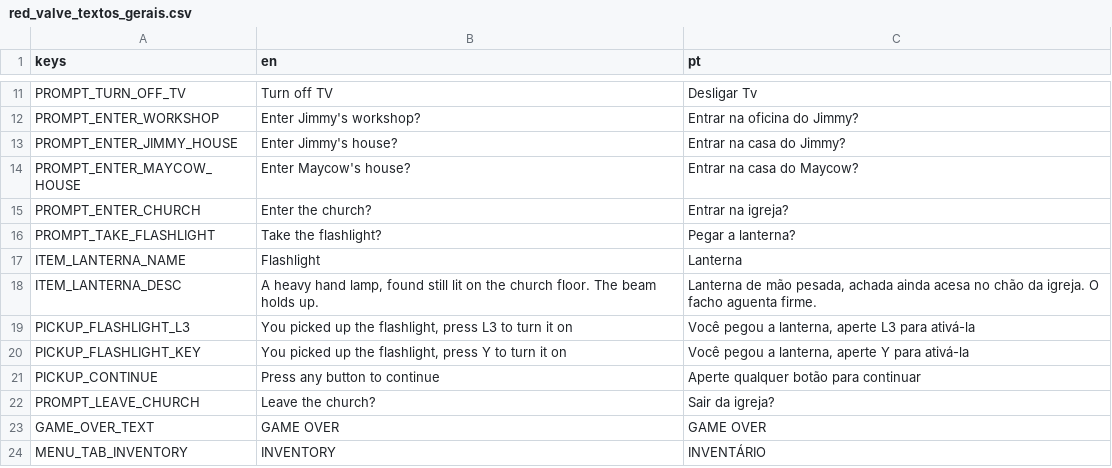
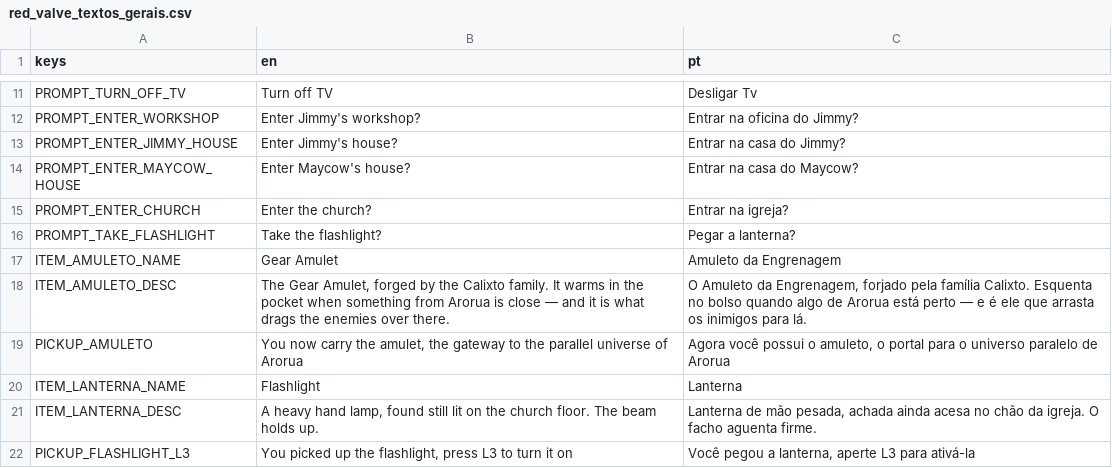
Before and after one commit to hileydson/Red-Valve, a CSV file: red-valve/assets/textos/red_valve_textos_gerais.csv, drawn as a sheet; only a part is shown, gaps mark what is left out; the shorter side is filled out with more unchanged rows.

Commit message:
amuleto adicionado

```diff
--- a/red-valve/assets/textos/red_valve_textos_gerais.csv
+++ b/red-valve/assets/textos/red_valve_textos_gerais.csv
@@ -16,2 +16,5 @@ PROMPT_ENTER_CHURCH,Enter the church?,Entrar na igreja?
 PROMPT_TAKE_FLASHLIGHT,Take the flashlight?,Pegar a lanterna?
+ITEM_AMULETO_NAME,Gear Amulet,Amuleto da Engrenagem
+ITEM_AMULETO_DESC,"The Gear Amulet, forged by the Calixto family. It warms in the pocket when something from Arorua is close — and it is what drags the enemies over there.","O Amuleto da Engrenagem, forjado pela família Calixto. Esquenta no bolso quando algo de Arorua está perto — e é ele que arrasta os inimigos para lá."
+PICKUP_AMULETO,"You now carry the amulet, the gateway to the parallel universe of Arorua","Agora você possui o amuleto, o portal para o universo paralelo de Arorua"
 ITEM_LANTERNA_NAME,Flashlight,Lanterna
```
Also changed, not shown: 6 other files.
